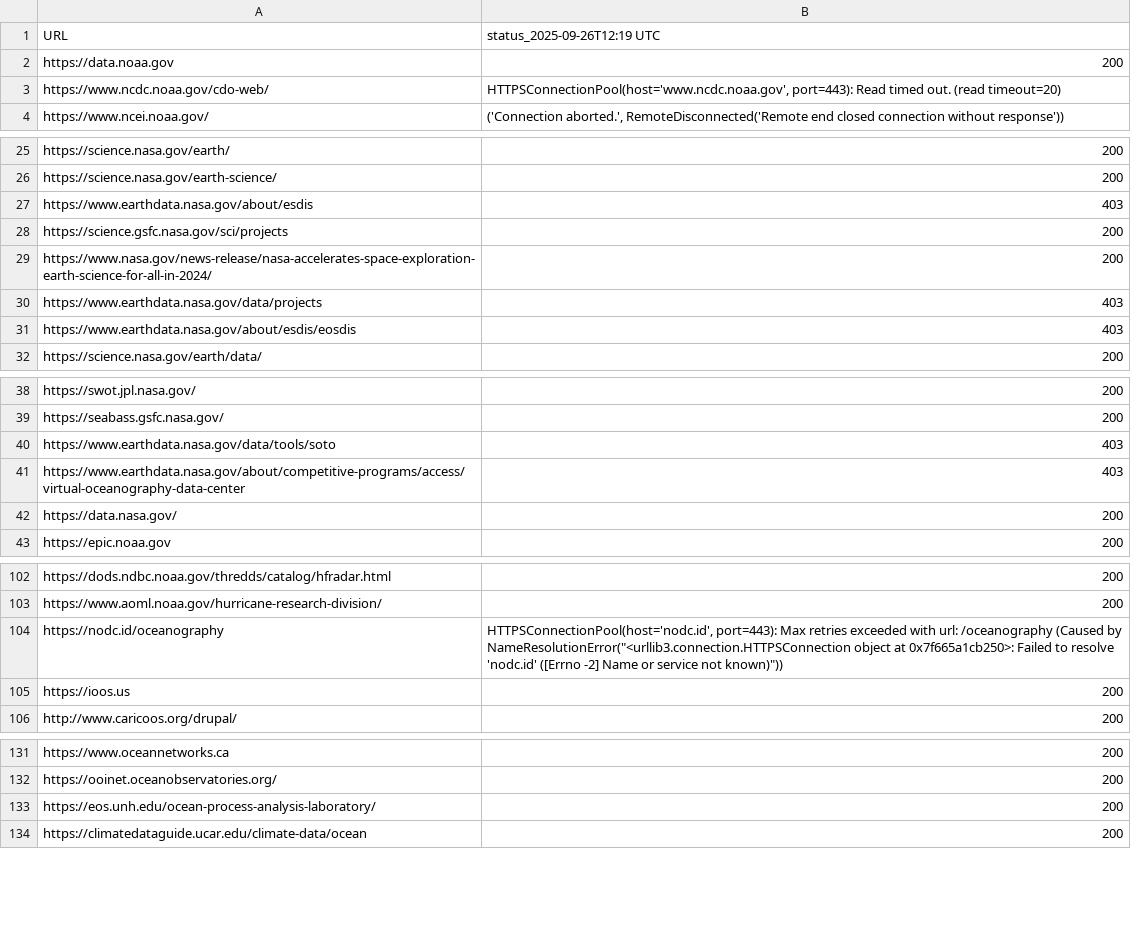
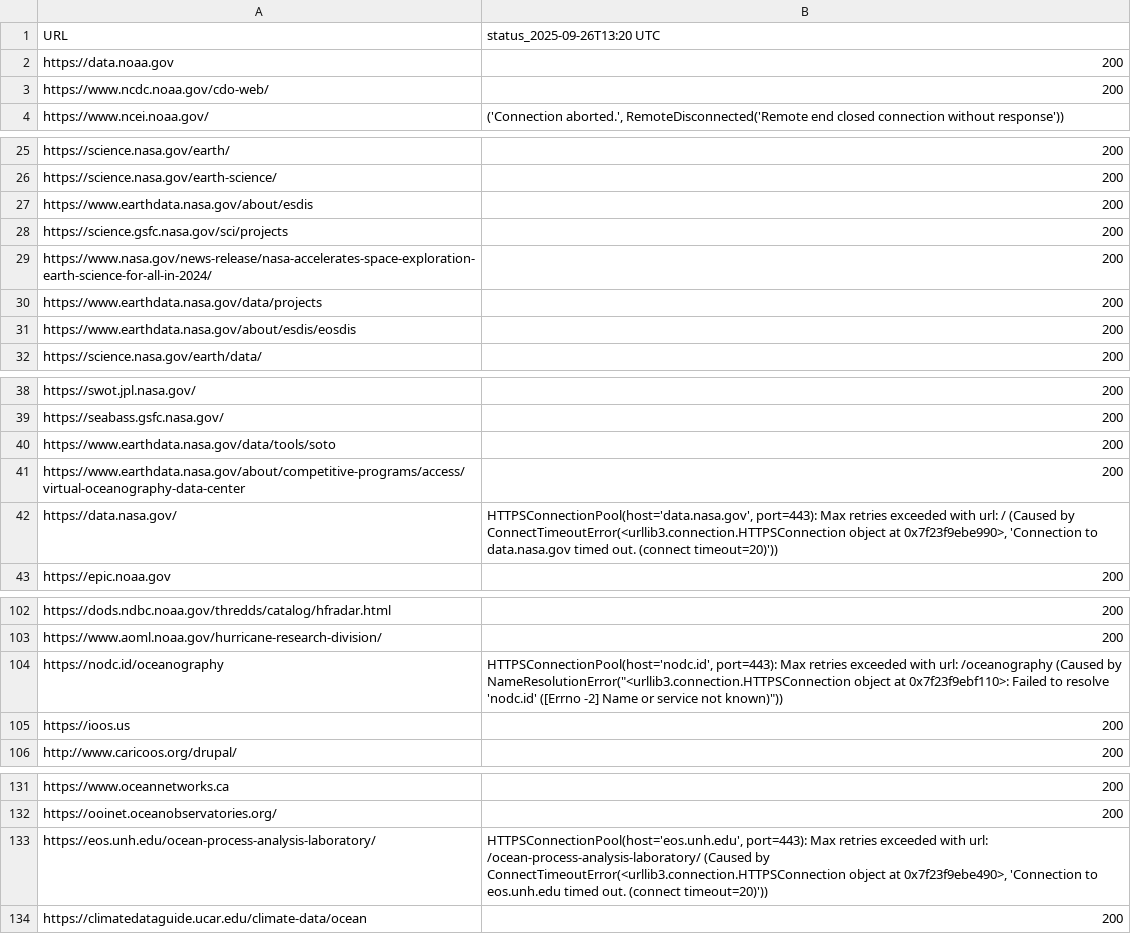
Before and after one commit to MathewBiddle/check_websites, a CSV file: website_status.csv, drawn as a sheet; only a part is shown, gaps mark what is left out; the diff covers the shown part only.

```diff
--- a/website_status.csv
+++ b/website_status.csv
@@ -1,4 +1,4 @@
-URL,status_2025-09-26T12:19 UTC
+URL,status_2025-09-26T13:20 UTC
 https://data.noaa.gov,200
-https://www.ncdc.noaa.gov/cdo-web/,"HTTPSConnectionPool(host='www.ncdc.noaa.gov', port=443): Read timed out. (read timeout=20)"
+https://www.ncdc.noaa.gov/cdo-web/,200
 https://www.ncei.noaa.gov/,"('Connection aborted.', RemoteDisconnected('Remote end closed connection without response'))"
@@ -26,7 +26,7 @@ https://science.nasa.gov/earth/,200
 https://science.nasa.gov/earth-science/,200
-https://www.earthdata.nasa.gov/about/esdis,403
+https://www.earthdata.nasa.gov/about/esdis,200
 https://science.gsfc.nasa.gov/sci/projects,200
 https://www.nasa.gov/news-release/nasa-accelerates-space-exploration-earth-science-for-all-in-2024/,200
-https://www.earthdata.nasa.gov/data/projects,403
-https://www.earthdata.nasa.gov/about/esdis/eosdis,403
+https://www.earthdata.nasa.gov/data/projects,200
+https://www.earthdata.nasa.gov/about/esdis/eosdis,200
 https://science.nasa.gov/earth/data/,200
@@ -39,5 +39,5 @@ https://swot.jpl.nasa.gov/,200
 https://seabass.gsfc.nasa.gov/,200
-https://www.earthdata.nasa.gov/data/tools/soto,403
-https://www.earthdata.nasa.gov/about/competitive-programs/access/virtual-oceanography-data-center,403
-https://data.nasa.gov/,200
+https://www.earthdata.nasa.gov/data/tools/soto,200
+https://www.earthdata.nasa.gov/about/competitive-programs/access/virtual-oceanography-data-center,200
+https://data.nasa.gov/,"HTTPSConnectionPool(host='data.nasa.gov', port=443): Max retries exceeded with url: / (Caused by ConnectTimeoutError(<urllib3.connection.HTTPSConnection object at 0x7f23f9ebe990>, 'Connection to data.nasa.gov timed out. (connect timeout=20)'))"
 https://epic.noaa.gov,200
@@ -103,3 +103,3 @@ https://dods.ndbc.noaa.gov/thredds/catalog/hfradar.html,200
 https://www.aoml.noaa.gov/hurricane-research-division/,200
-https://nodc.id/oceanography,"HTTPSConnectionPool(host='nodc.id', port=443): Max retries exceeded with url: /oceanography (Caused by NameResolutionError(""<urllib3.connection.HTTPSConnection object at 0x7f665a1cb250>: Failed to resolve 'nodc.id' ([Errno -2] Name or service not known)""))"
+https://nodc.id/oceanography,"HTTPSConnectionPool(host='nodc.id', port=443): Max retries exceeded with url: /oceanography (Caused by NameResolutionError(""<urllib3.connection.HTTPSConnection object at 0x7f23f9ebf110>: Failed to resolve 'nodc.id' ([Errno -2] Name or service not known)""))"
 https://ioos.us,200
@@ -132,3 +132,3 @@ https://www.oceannetworks.ca,200
 https://ooinet.oceanobservatories.org/,200
-https://eos.unh.edu/ocean-process-analysis-laboratory/,200
+https://eos.unh.edu/ocean-process-analysis-laboratory/,"HTTPSConnectionPool(host='eos.unh.edu', port=443): Max retries exceeded with url: /ocean-process-analysis-laboratory/ (Caused by ConnectTimeoutError(<urllib3.connection.HTTPSConnection object at 0x7f23f9ebe490>, 'Connection to eos.unh.edu timed out. (connect timeout=20)'))"
 https://climatedataguide.ucar.edu/climate-data/ocean,200
```
Also changed, not shown: 2 edited cells elsewhere in this file, 1 other file.
